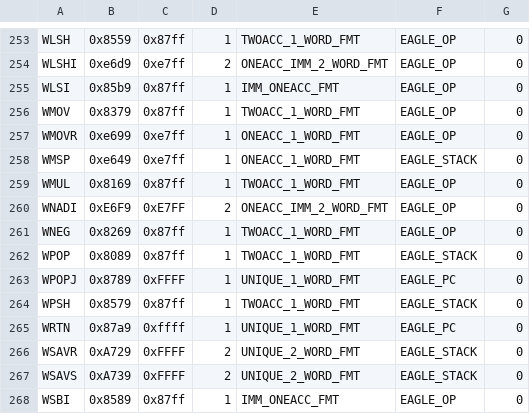
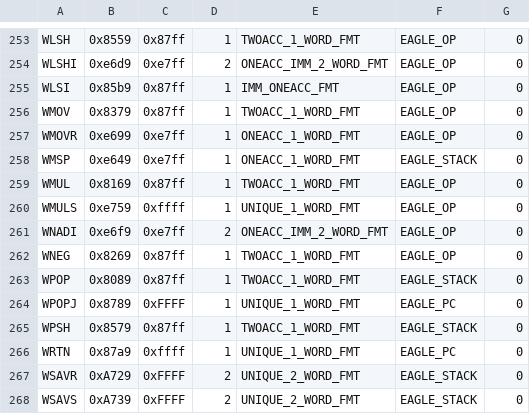
Before and after one commit to SMerrony/dgemug, a CSV file: cmd/dginstr/dginstrs.csv, drawn as a sheet; only a part is shown, gaps mark what is left out; the shorter side is filled out with more unchanged rows.

Commit message:
Add WMULS, Qword funcs

```diff
--- a/cmd/dginstr/dginstrs.csv
+++ b/cmd/dginstr/dginstrs.csv
@@ -259,3 +259,4 @@ WMSP,0xe649,0xe7ff,1,ONEACC_1_WORD_FMT,EAGLE_STACK,0
 WMUL,0x8169,0x87ff,1,TWOACC_1_WORD_FMT,EAGLE_OP,0
-WNADI,0xE6F9,0xE7FF,2,ONEACC_IMM_2_WORD_FMT,EAGLE_OP,0
+WMULS,0xe759,0xffff,1,UNIQUE_1_WORD_FMT,EAGLE_OP,0
+WNADI,0xe6f9,0xe7ff,2,ONEACC_IMM_2_WORD_FMT,EAGLE_OP,0
 WNEG,0x8269,0x87ff,1,TWOACC_1_WORD_FMT,EAGLE_OP,0
```
Also changed, not shown: 1 other file.
